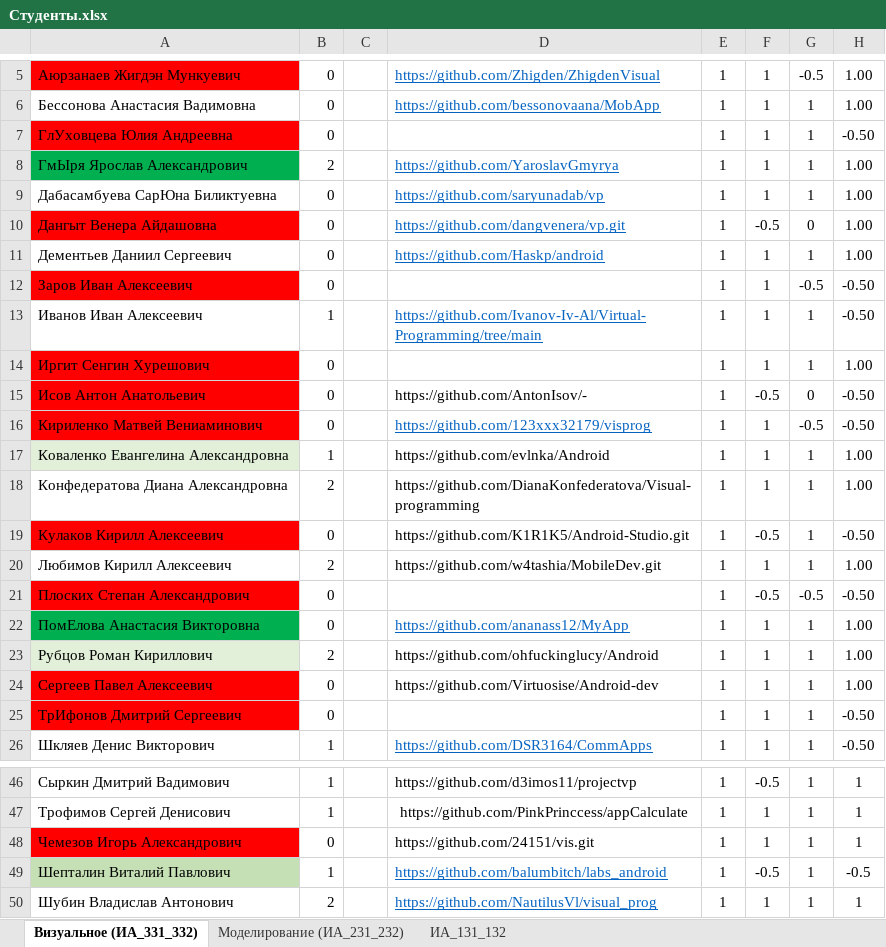
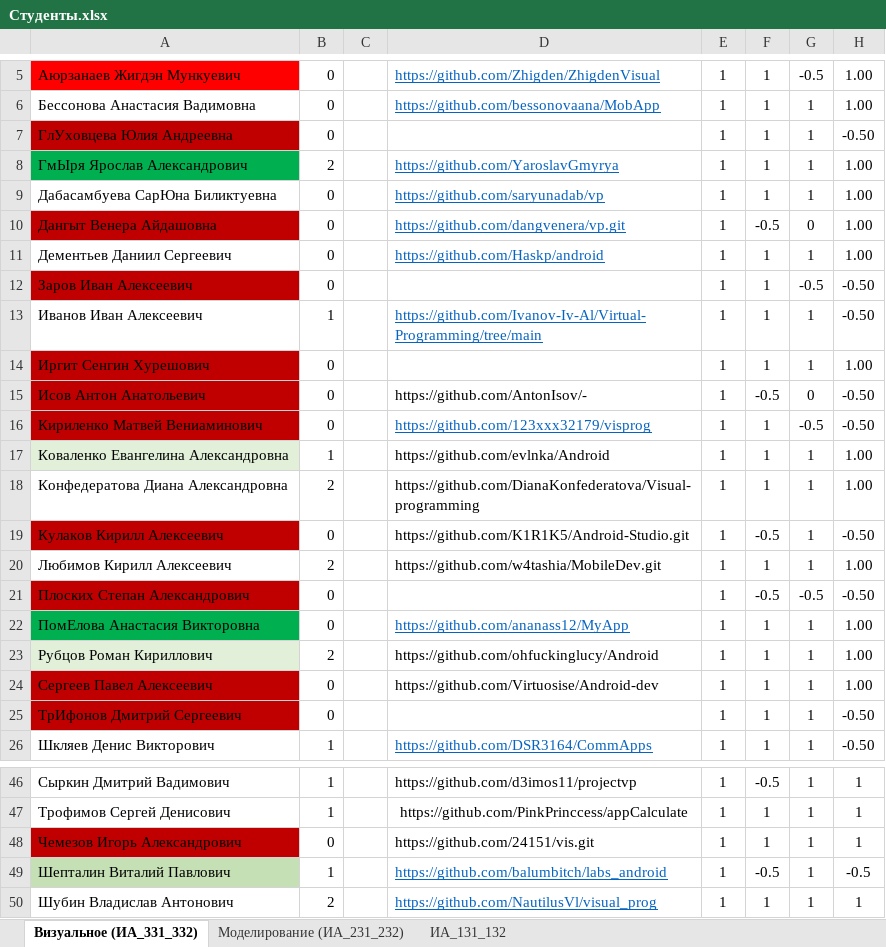
Before and after one commit to sibsutisTelecomDep/blog, an Excel workbook: students/Студенты.xlsx, sheet Визуальное (ИА_331_332), drawn as a sheet; only a part is shown, gaps mark what is left out; values as stored, in another font and other column widths than the file's, no borders; conditional formats not drawn; the diff names each change by its address in the sheet, - before the commit and + after, or states it on an @@ line.

Commit message:
update

```diff
--- a/students/Студенты.xlsx (sheet Визуальное (ИА_331_332))
+++ b/students/Студенты.xlsx (sheet Визуальное (ИА_331_332))
-A7 fill: #FF0000
+A7 fill: #C00000
-A10 fill: #FF0000
+A10 fill: #C00000
-A12 fill: #FF0000
+A12 fill: #C00000
-A14:A16 fill: #FF0000
+A14:A16 fill: #C00000
-A19 fill: #FF0000
+A19 fill: #C00000
-A21 fill: #FF0000
+A21 fill: #C00000
-A24:A25 fill: #FF0000
+A24:A25 fill: #C00000
-A48 fill: #FF0000
+A48 fill: #C00000
```
